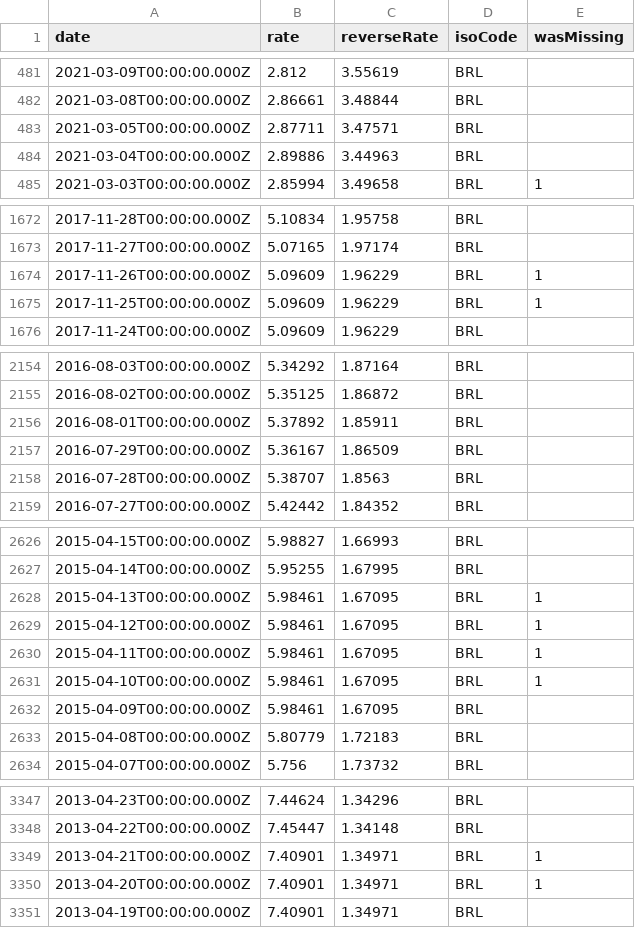
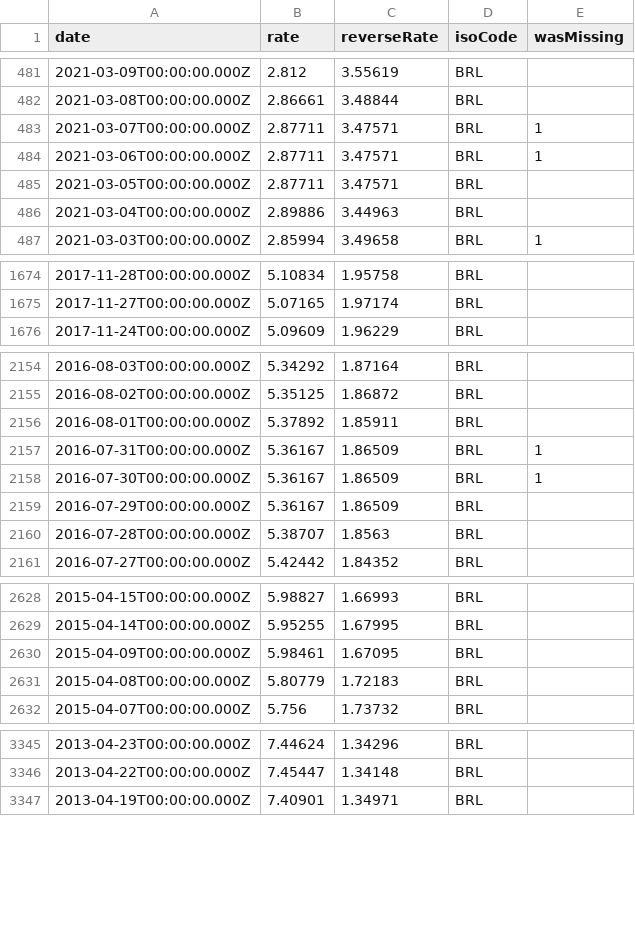
Before and after one commit to GeorgeSG/bnb-currency-exchange-rates, a CSV file: data/BRL.csv, drawn as a sheet; only a part is shown, gaps mark what is left out; the diff covers the shown part only.

Commit message:
Update exchange rates

```diff
--- a/data/BRL.csv
+++ b/data/BRL.csv
@@ -482,2 +482,4 @@
 "2021-03-08T00:00:00.000Z","2.86661","3.48844","BRL",
+"2021-03-07T00:00:00.000Z","2.87711","3.47571","BRL",1
+"2021-03-06T00:00:00.000Z","2.87711","3.47571","BRL",1
 "2021-03-05T00:00:00.000Z","2.87711","3.47571","BRL",
@@ -1673,4 +1675,2 @@
 "2017-11-27T00:00:00.000Z","5.07165","1.97174","BRL",
-"2017-11-26T00:00:00.000Z","5.09609","1.96229","BRL",1
-"2017-11-25T00:00:00.000Z","5.09609","1.96229","BRL",1
 "2017-11-24T00:00:00.000Z","5.09609","1.96229","BRL",
@@ -2156,2 +2156,4 @@
 "2016-08-01T00:00:00.000Z","5.37892","1.85911","BRL",
+"2016-07-31T00:00:00.000Z","5.36167","1.86509","BRL",1
+"2016-07-30T00:00:00.000Z","5.36167","1.86509","BRL",1
 "2016-07-29T00:00:00.000Z","5.36167","1.86509","BRL",
@@ -2627,6 +2629,2 @@
 "2015-04-14T00:00:00.000Z","5.95255","1.67995","BRL",
-"2015-04-13T00:00:00.000Z","5.98461","1.67095","BRL",1
-"2015-04-12T00:00:00.000Z","5.98461","1.67095","BRL",1
-"2015-04-11T00:00:00.000Z","5.98461","1.67095","BRL",1
-"2015-04-10T00:00:00.000Z","5.98461","1.67095","BRL",1
 "2015-04-09T00:00:00.000Z","5.98461","1.67095","BRL",
@@ -3348,4 +3346,2 @@
 "2013-04-22T00:00:00.000Z","7.45447","1.34148","BRL",
-"2013-04-21T00:00:00.000Z","7.40901","1.34971","BRL",1
-"2013-04-20T00:00:00.000Z","7.40901","1.34971","BRL",1
 "2013-04-19T00:00:00.000Z","7.40901","1.34971","BRL",
```
Also changed, not shown: 2 removed rows elsewhere in this file, data/AUD.csv, data/CAD.csv, 39 other files.
